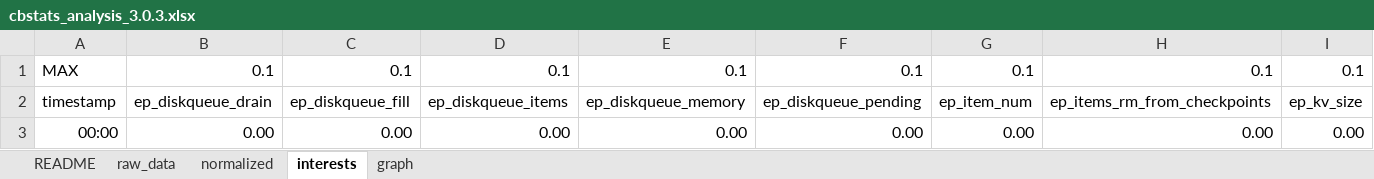
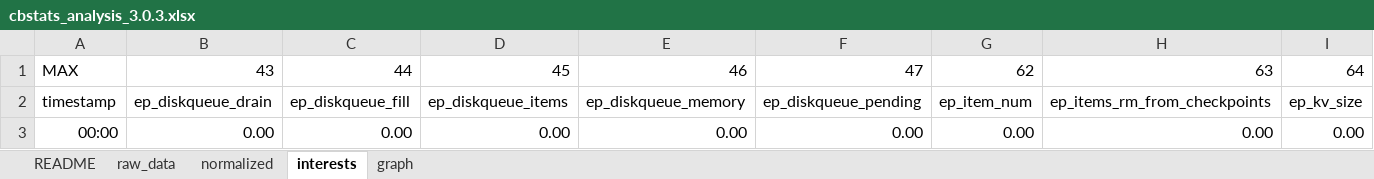
Before and after one commit to ddoloroi/cb-server-tools, an Excel workbook: excel/cbstats_analysis_3.0.3.xlsx, sheet interests, drawn as a sheet; only a part is shown; values as stored, in another font and other column widths than the file's, no borders; removed rows and columns are numbered as before the commit, all else as after; rows hold the shown columns only; the diff names each change by its address in the sheet, - before the commit and + after, or states it on an @@ line.

Commit message:
Adding files.
- Excel file for 4.0
- MAC environment support

```diff
--- a/excel/cbstats_analysis_3.0.3.xlsx (sheet interests)
+++ b/excel/cbstats_analysis_3.0.3.xlsx (sheet interests)
-row 1: MAX | 0.1 | 0.1 | 0.1 | 0.1 | 0.1 | 0.1 | 0.1 | 0.1
+row 1: MAX | 43 | 44 | 45 | 46 | 47 | 62 | 63 | 64
```
Also changed, not shown: charts or pictures, 4 other files.
